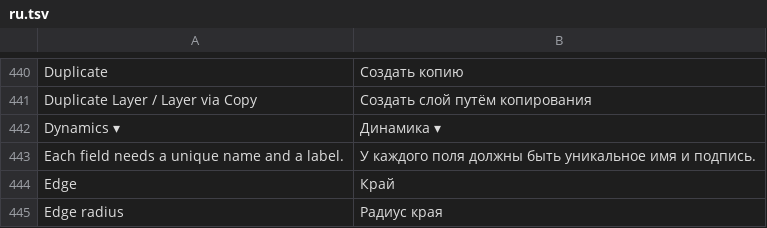
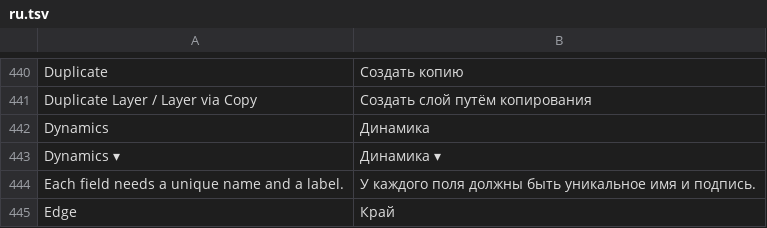
Before and after one commit to alvasafin-art/Composa, a TSV file: src/Composa.App/Localization/ru.tsv, drawn as a sheet; only a part is shown, gaps mark what is left out; the shorter side is filled out with more unchanged rows.

```diff
--- a/src/Composa.App/Localization/ru.tsv
+++ b/src/Composa.App/Localization/ru.tsv
@@ -441,2 +441,3 @@ Duplicate	Создать копию
 Duplicate Layer / Layer via Copy	Создать слой путём копирования
+Dynamics	Динамика
 Dynamics ▾	Динамика ▾
```
Also changed, not shown: 14 other files.
